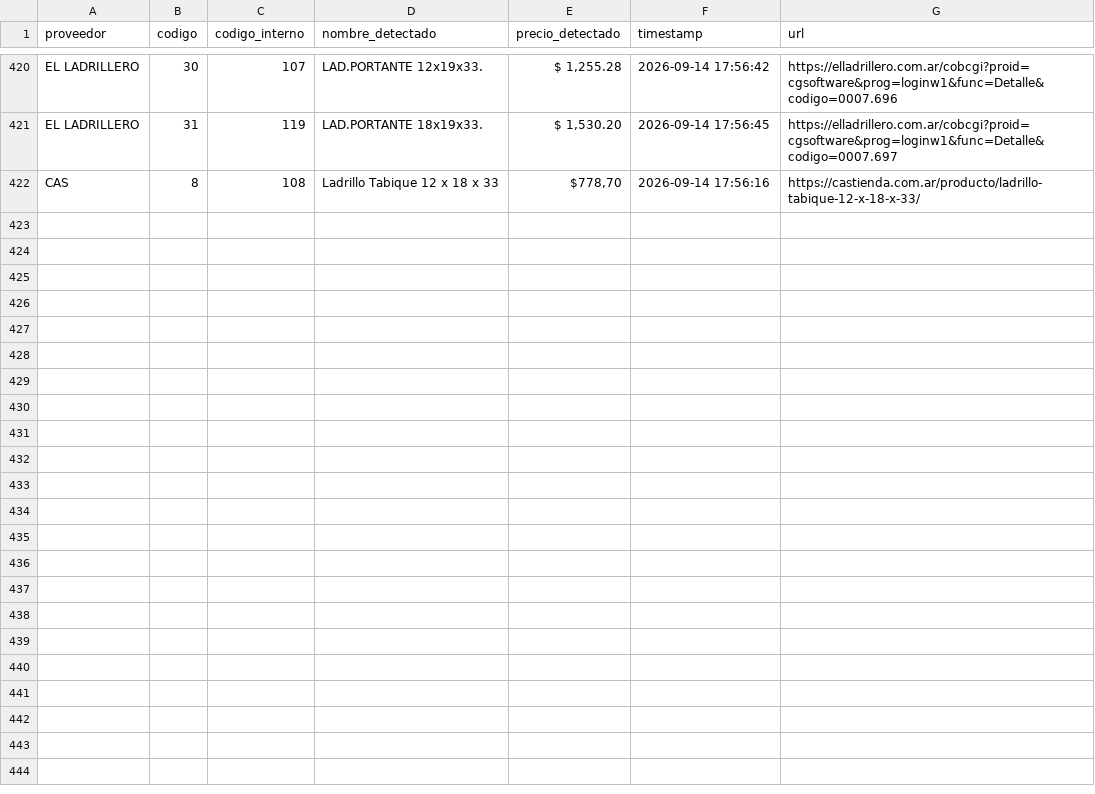
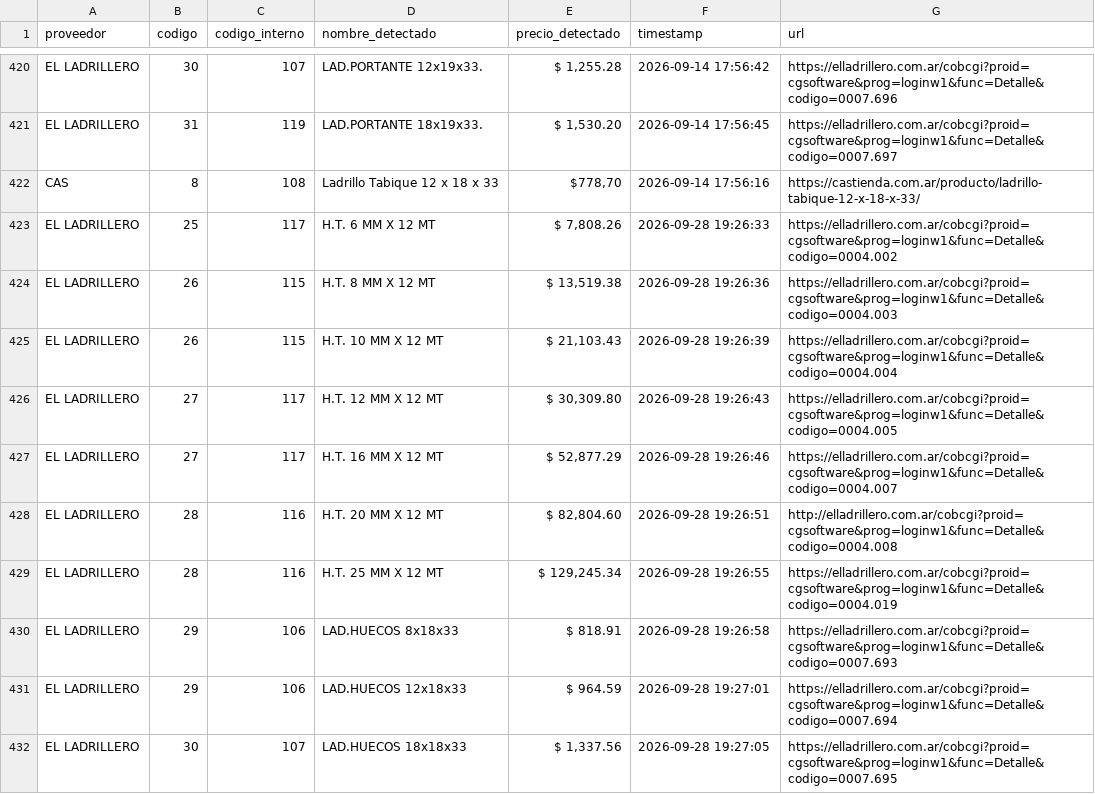
Before and after one commit to valentnluc/price_scrapper, a CSV file: precios_historicos.csv, drawn as a sheet; only a part is shown, gaps mark what is left out; the diff names each change by its address in the sheet, - before the commit and + after, or states it on an @@ line.

```diff
--- a/precios_historicos.csv
+++ b/precios_historicos.csv
+row 423: EL LADRILLERO | 25 | 117 | H.T. 6 MM X 12 MT | $ 7,808.26 | 2026-09-28 19:26:33 | https://elladrillero.com.ar/cobcgi?proid=cgsoftware&prog=loginw1&func=Detalle&codigo=0004.002
+row 424: EL LADRILLERO | 26 | 115 | H.T. 8 MM X 12 MT | $ 13,519.38 | 2026-09-28 19:26:36 | https://elladrillero.com.ar/cobcgi?proid=cgsoftware&prog=loginw1&func=Detalle&codigo=0004.003
+row 425: EL LADRILLERO | 26 | 115 | H.T. 10 MM X 12 MT | $ 21,103.43 | 2026-09-28 19:26:39 | https://elladrillero.com.ar/cobcgi?proid=cgsoftware&prog=loginw1&func=Detalle&codigo=0004.004
+row 426: EL LADRILLERO | 27 | 117 | H.T. 12 MM X 12 MT | $ 30,309.80 | 2026-09-28 19:26:43 | https://elladrillero.com.ar/cobcgi?proid=cgsoftware&prog=loginw1&func=Detalle&codigo=0004.005
+row 427: EL LADRILLERO | 27 | 117 | H.T. 16 MM X 12 MT | $ 52,877.29 | 2026-09-28 19:26:46 | https://elladrillero.com.ar/cobcgi?proid=cgsoftware&prog=loginw1&func=Detalle&codigo=0004.007
+row 428: EL LADRILLERO | 28 | 116 | H.T. 20 MM X 12 MT | $ 82,804.60 | 2026-09-28 19:26:51 | http://elladrillero.com.ar/cobcgi?proid=cgsoftware&prog=loginw1&func=Detalle&codigo=0004.008
+row 429: EL LADRILLERO | 28 | 116 | H.T. 25 MM X 12 MT | $ 129,245.34 | 2026-09-28 19:26:55 | https://elladrillero.com.ar/cobcgi?proid=cgsoftware&prog=loginw1&func=Detalle&codigo=0004.019
+row 430: EL LADRILLERO | 29 | 106 | LAD.HUECOS 8x18x33 | $ 818.91 | 2026-09-28 19:26:58 | https://elladrillero.com.ar/cobcgi?proid=cgsoftware&prog=loginw1&func=Detalle&codigo=0007.693
+row 431: EL LADRILLERO | 29 | 106 | LAD.HUECOS 12x18x33 | $ 964.59 | 2026-09-28 19:27:01 | https://elladrillero.com.ar/cobcgi?proid=cgsoftware&prog=loginw1&func=Detalle&codigo=0007.694
+row 432: EL LADRILLERO | 30 | 107 | LAD.HUECOS 18x18x33 | $ 1,337.56 | 2026-09-28 19:27:05 | https://elladrillero.com.ar/cobcgi?proid=cgsoftware&prog=loginw1&func=Detalle&codigo=0007.695
```
Also changed, not shown: errores.csv, url_status.csv, 1 other file.
